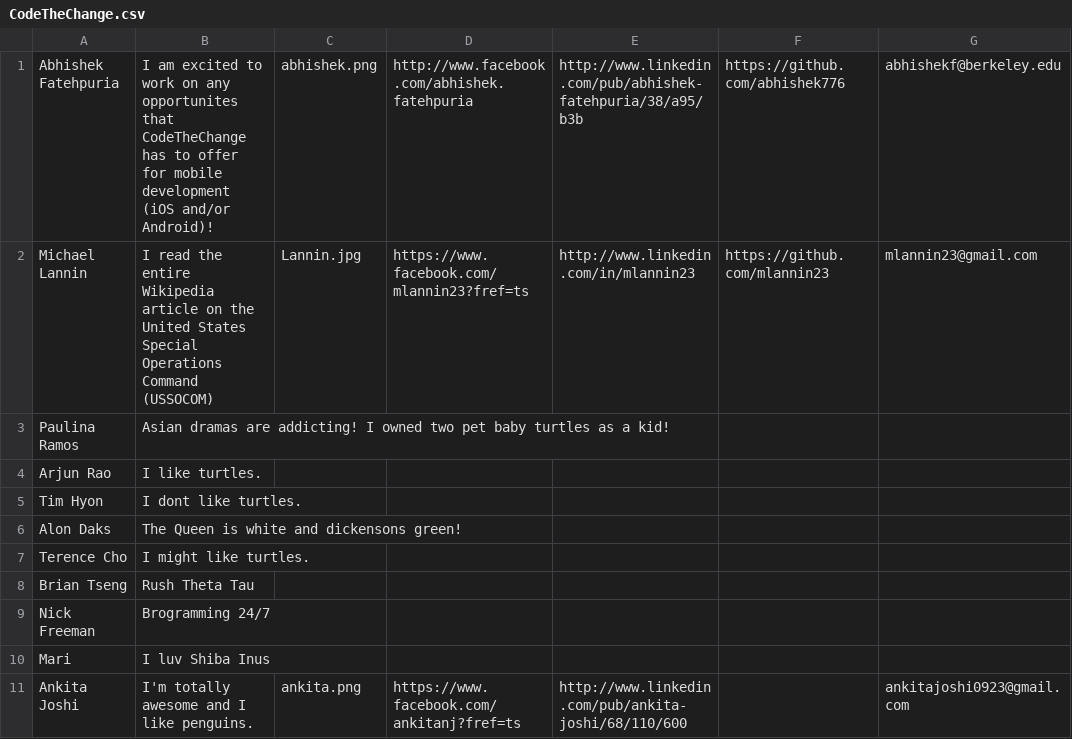
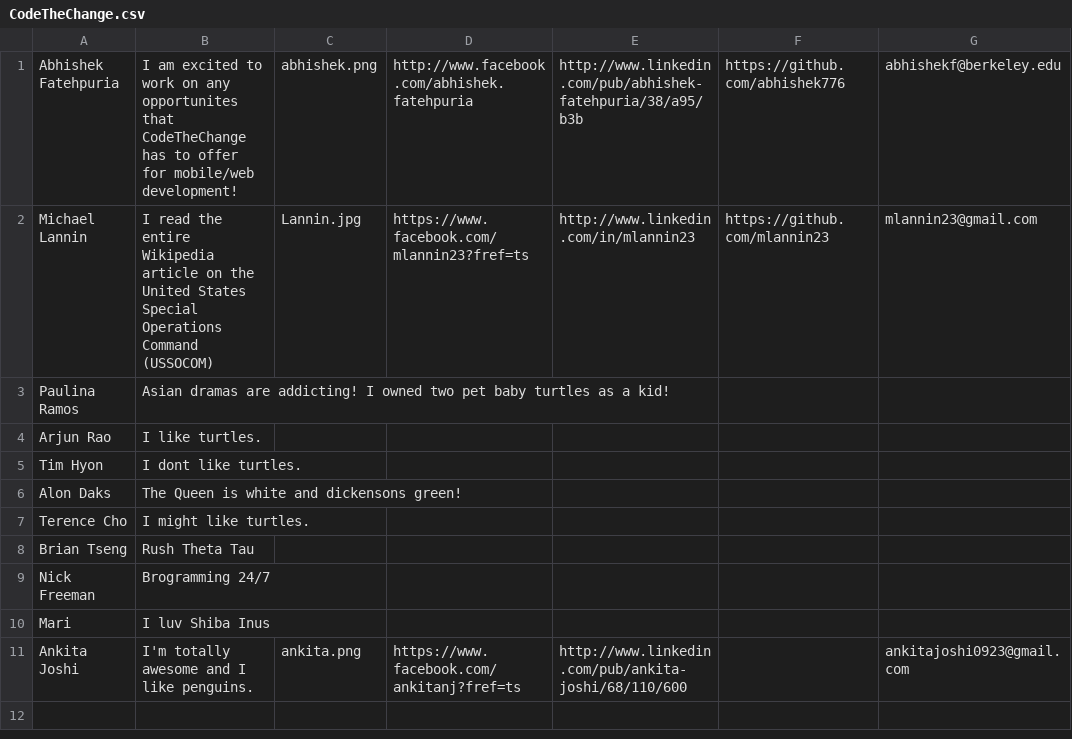
Before and after one commit to abhishek776/CodeTheChangeApp, a CSV file: CodeTheChange/CodeTheChange.csv, drawn as a sheet.

Commit message:
v1.2: Updated data file.

```diff
--- a/CodeTheChange/CodeTheChange.csv
+++ b/CodeTheChange/CodeTheChange.csv
@@ -1,2 +1,2 @@
-Abhishek Fatehpuria,I am excited to work on any opportunites that CodeTheChange has to offer for mobile development (iOS and/or Android)!,abhishek.png,http://www.facebook.com/abhishek.fatehpuria,http://www.linkedin.com/pub/abhishek-fatehpuria/38/a95/b3b,https://github.com/abhishek776,abhishekf@berkeley.edu
+Abhishek Fatehpuria,I am excited to work on any opportunites that CodeTheChange has to offer for mobile/web development!,abhishek.png,http://www.facebook.com/abhishek.fatehpuria,http://www.linkedin.com/pub/abhishek-fatehpuria/38/a95/b3b,https://github.com/abhishek776,abhishekf@berkeley.edu
 Michael Lannin,I read the entire Wikipedia article on the United States Special Operations Command (USSOCOM),Lannin.jpg,https://www.facebook.com/mlannin23?fref=ts,http://www.linkedin.com/in/mlannin23,https://github.com/mlannin23,mlannin23@gmail.com
```
Also changed, not shown: 1 other file.
